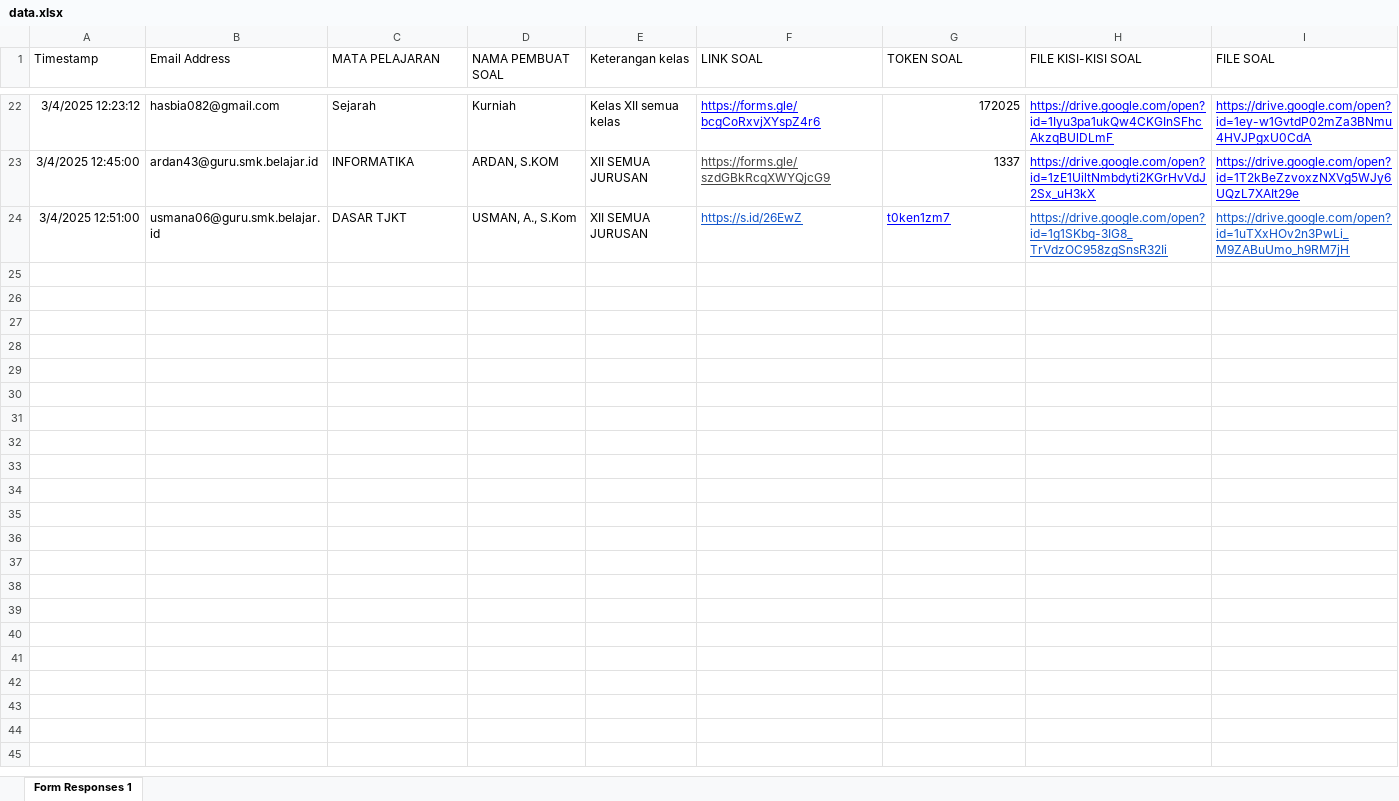
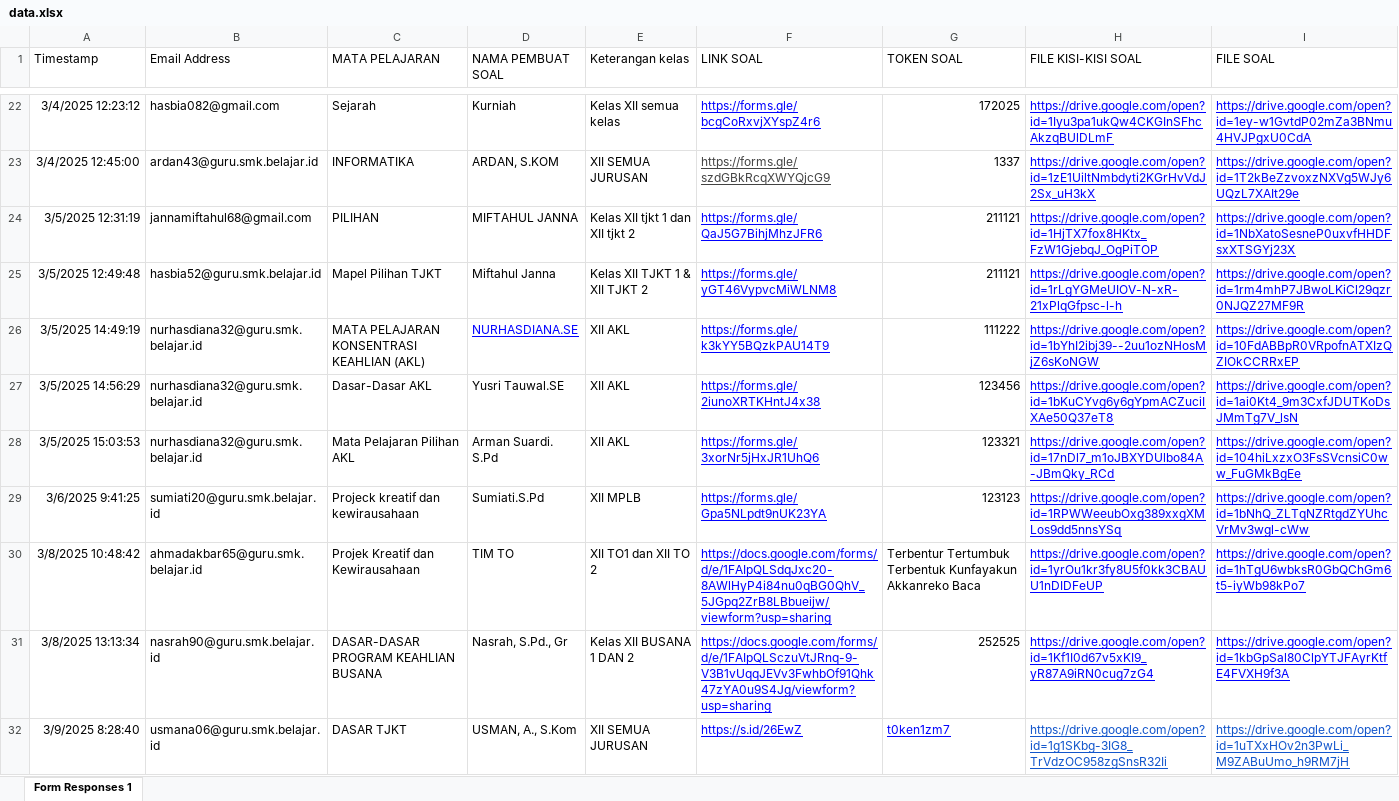
Before and after one commit to hex4coder/go-url-shortener, an Excel workbook: datasource/data.xlsx, sheet Form Responses 1, drawn as a sheet; only a part is shown, gaps mark what is left out; values as stored, in another font and other column widths than the file's, no borders; charts and pictures and table styles not drawn; addresses are those after the commit; the diff names each change by its address in the sheet, - before the commit and + after, or states it on an @@ line.

```diff
--- a/datasource/data.xlsx (sheet Form Responses 1)
+++ b/datasource/data.xlsx (sheet Form Responses 1)
+row 24: 3/5/2025 12:31:19 | jannamiftahul68@gmail.com | PILIHAN | MIFTAHUL JANNA | Kelas XII tjkt 1 dan XII tjkt 2 | https://forms.gle/QaJ5G7BihjMhzJFR6 | 211121 | https://drive.google.com/open?id=1HjTX7fox8HKtx_FzW1GjebqJ_OgPiTOP | https://drive.google.com/open?id=1NbXatoSesneP0uxvfHHDFsxXTSGYj23X
+row 25: 3/5/2025 12:49:48 | hasbia52@guru.smk.belajar.id | Mapel Pilihan TJKT | Miftahul Janna | Kelas XII TJKT 1 & XII TJKT 2 | https://forms.gle/yGT46VypvcMiWLNM8 | 211121 | https://drive.google.com/open?id=1rLgYGMeUIOV-N-xR-21xPlqGfpsc-l-h | https://drive.google.com/open?id=1rm4mhP7JBwoLKiCl29qzr0NJQZ27MF9R
+row 26: 3/5/2025 14:49:19 | nurhasdiana32@guru.smk.belajar.id | MATA PELAJARAN KONSENTRASI KEAHLIAN (AKL) | NURHASDIANA.SE | XII AKL | https://forms.gle/k3kYY5BQzkPAU14T9 | 111222 | https://drive.google.com/open?id=1bYhI2ibj39--2uu1ozNHosMjZ6sKoNGW | https://drive.google.com/open?id=10FdABBpR0VRpofnATXIzQZIOkCCRRxEP
+row 27: 3/5/2025 14:56:29 | nurhasdiana32@guru.smk.belajar.id | Dasar-Dasar AKL | Yusri Tauwal.SE | XII AKL | https://forms.gle/2iunoXRTKHntJ4x38 | 123456 | https://drive.google.com/open?id=1bKuCYvg6y6gYpmACZuciIXAe50Q37eT8 | https://drive.google.com/open?id=1ai0Kt4_9m3CxfJDUTKoDsJMmTg7V_lsN
+row 28: 3/5/2025 15:03:53 | nurhasdiana32@guru.smk.belajar.id | Mata Pelajaran Pilihan AKL | Arman Suardi. S.Pd | XII AKL | https://forms.gle/3xorNr5jHxJR1UhQ6 | 123321 | https://drive.google.com/open?id=17nDl7_m1oJBXYDUlbo84A-JBmQky_RCd | https://drive.google.com/open?id=104hiLxzxO3FsSVcnsiC0ww_FuGMkBgEe
+row 29: 3/6/2025 9:41:25 | sumiati20@guru.smk.belajar.id | Projeck kreatif dan kewirausahaan | Sumiati.S.Pd | XII MPLB | https://forms.gle/Gpa5NLpdt9nUK23YA | 123123 | https://drive.google.com/open?id=1RPWWeeubOxg389xxgXMLos9dd5nnsYSq | https://drive.google.com/open?id=1bNhQ_ZLTqNZRtgdZYUhcVrMv3wgl-cWw
+row 30: 3/8/2025 10:48:42 | ahmadakbar65@guru.smk.belajar.id | Projek Kreatif dan Kewirausahaan | TIM TO | XII TO1 dan XII TO 2 | https://docs.google.com/forms/d/e/1FAIpQLSdqJxc20-8AWlHyP4i84nu0qBG0QhV_5JGpq2ZrB8LBbueijw/viewform?usp=sharing | Terbentur Tertumbuk Terbentuk Kunfayakun Akkanreko Baca | https://drive.google.com/open?id=1yrOu1kr3fy8U5f0kk3CBAUU1nDIDFeUP | https://drive.google.com/open?id=1hTgU6wbksR0GbQChGm6t5-iyWb98kPo7
+row 31: 3/8/2025 13:13:34 | nasrah90@guru.smk.belajar.id | DASAR-DASAR PROGRAM KEAHLIAN BUSANA | Nasrah, S.Pd., Gr | Kelas XII BUSANA 1 DAN 2 | https://docs.google.com/forms/d/e/1FAIpQLSczuVtJRnq-9-V3B1vUqqJEVv3FwhbOf91Qhk47zYA0u9S4Jg/viewform?usp=sharing | 252525 | https://drive.google.com/open?id=1Kf1I0d67v5xKI9_yR87A9iRN0cug7zG4 | https://drive.google.com/open?id=1kbGpSal80ClpYTJFAyrKtfE4FVXH9f3A
-A32 (Timestamp): 3/4/2025 12:51:00
+A32 (Timestamp): 3/9/2025 8:28:40
-F32 text colour: #1155CC
+F32 text colour: #0000FF
```
Also changed, not shown: 3 other files.
